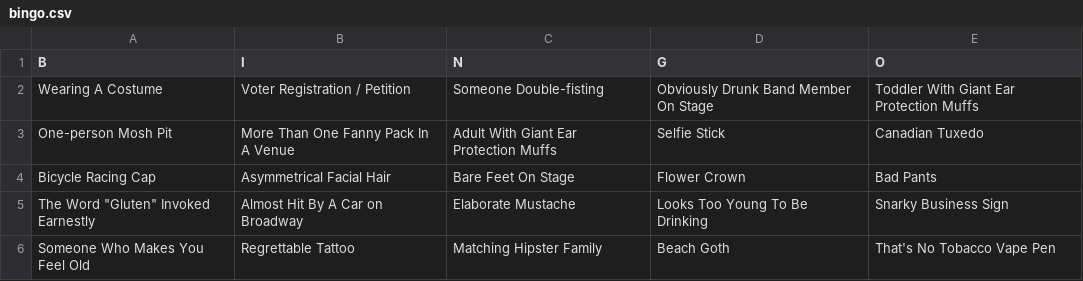
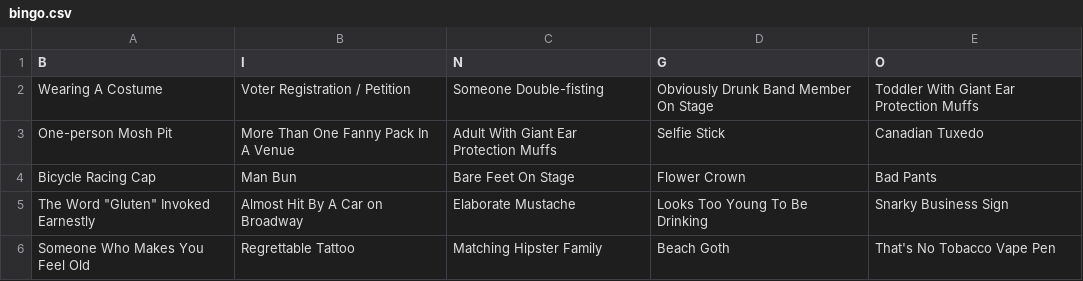
Before and after one commit to Rootmarm/DFMbingo, a CSV file: live_files/data/bingo.csv, drawn as a sheet.

Commit message:
hi man bun

```diff
--- a/live_files/data/bingo.csv
+++ b/live_files/data/bingo.csv
@@ -3,3 +3,3 @@ Wearing A Costume,Voter Registration / Petition,Someone Double-fisting,Obviously
 One-person Mosh Pit,More Than One Fanny Pack In A Venue,Adult With Giant Ear Protection Muffs,Selfie Stick,Canadian Tuxedo
-Bicycle Racing Cap,Asymmetrical Facial Hair,Bare Feet On Stage,Flower Crown,Bad Pants
+Bicycle Racing Cap,Man Bun,Bare Feet On Stage,Flower Crown,Bad Pants
 "The Word ""Gluten"" Invoked Earnestly",Almost Hit By A Car on Broadway,Elaborate Mustache,Looks Too Young To Be Drinking,Snarky Business Sign
```
